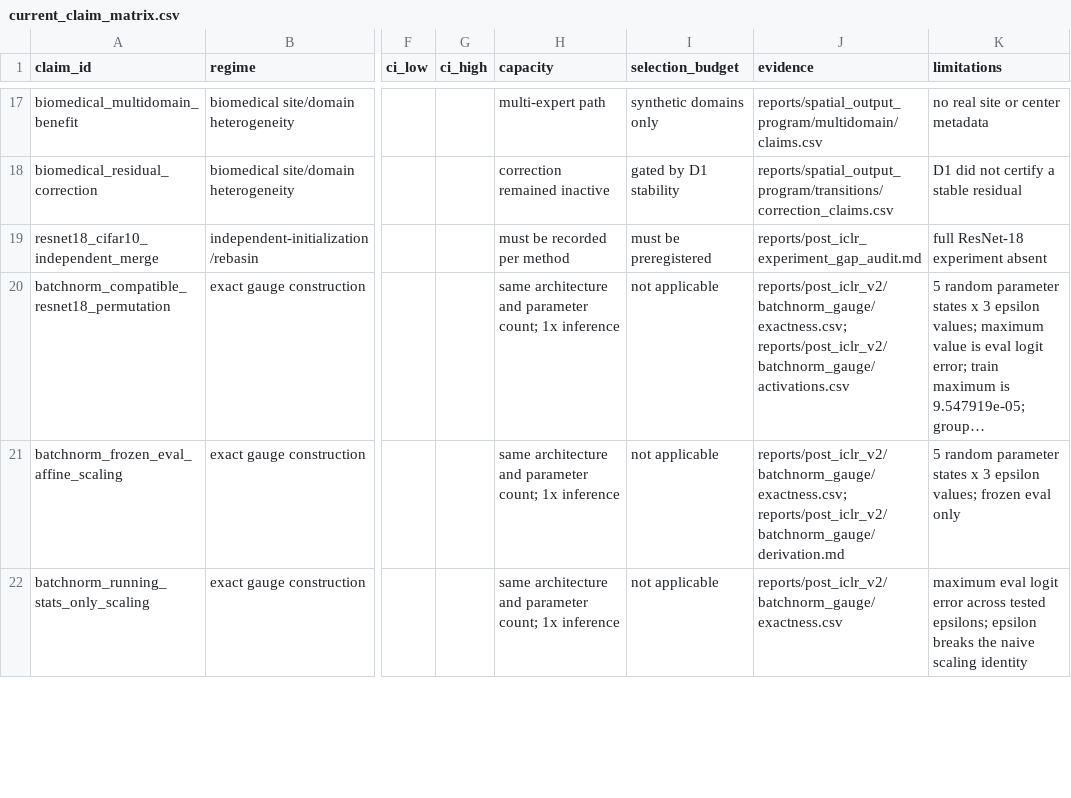
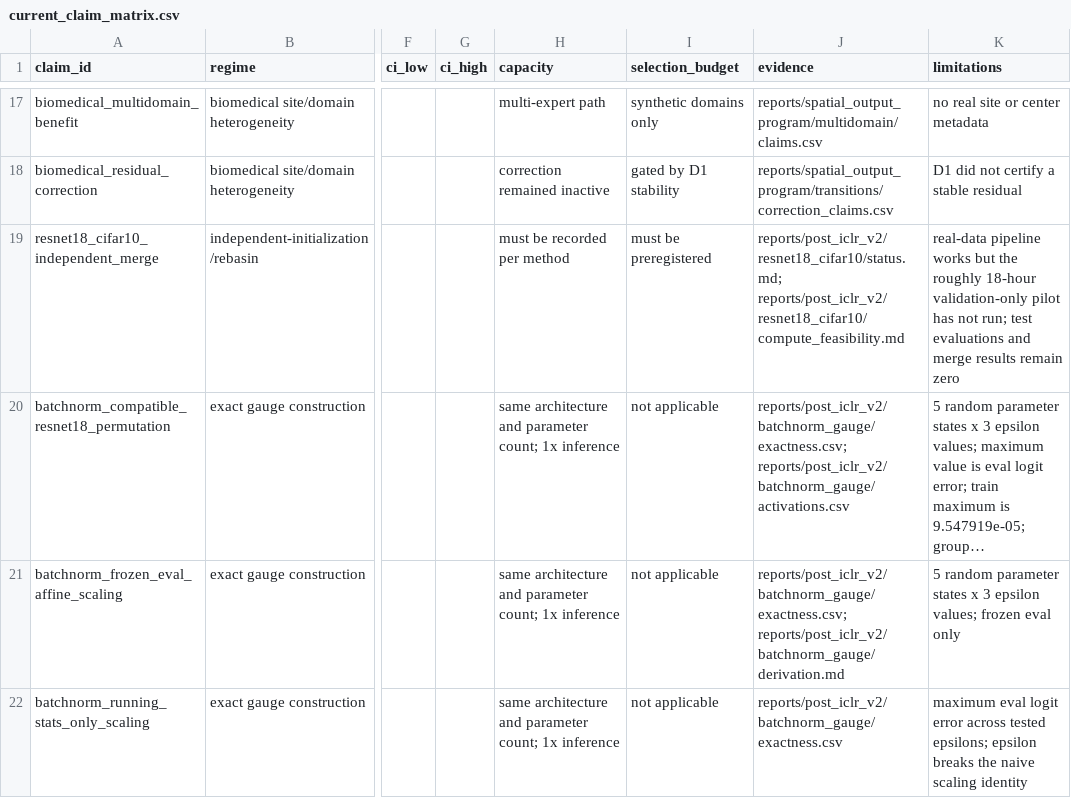
Before and after one commit to tinggong9/TwistedMerge, a CSV file: reports/post_iclr_v2/current_claim_matrix.csv, drawn as a sheet; only a part is shown, gaps mark what is left out; long unchanged cells end in …; the diff names each change by its address in the sheet, - before the commit and + after, or states it on an @@ line.

```diff
--- a/reports/post_iclr_v2/current_claim_matrix.csv
+++ b/reports/post_iclr_v2/current_claim_matrix.csv
-J19 (evidence): reports/post_iclr_experiment_gap_audit.md
+J19 (evidence): reports/post_iclr_v2/resnet18_cifar10/status.md; reports/post_iclr_v2/resnet18_cifar10/compute_feasibility.md
-K19 (limitations): full ResNet-18 experiment absent
+K19 (limitations): real-data pipeline works but the roughly 18-hour validation-only pilot has not run; test evaluations and merge results remain zero
```
Also changed, not shown: reports/post_iclr_v2/journal_evidence_matrix.csv, 21 other files.
